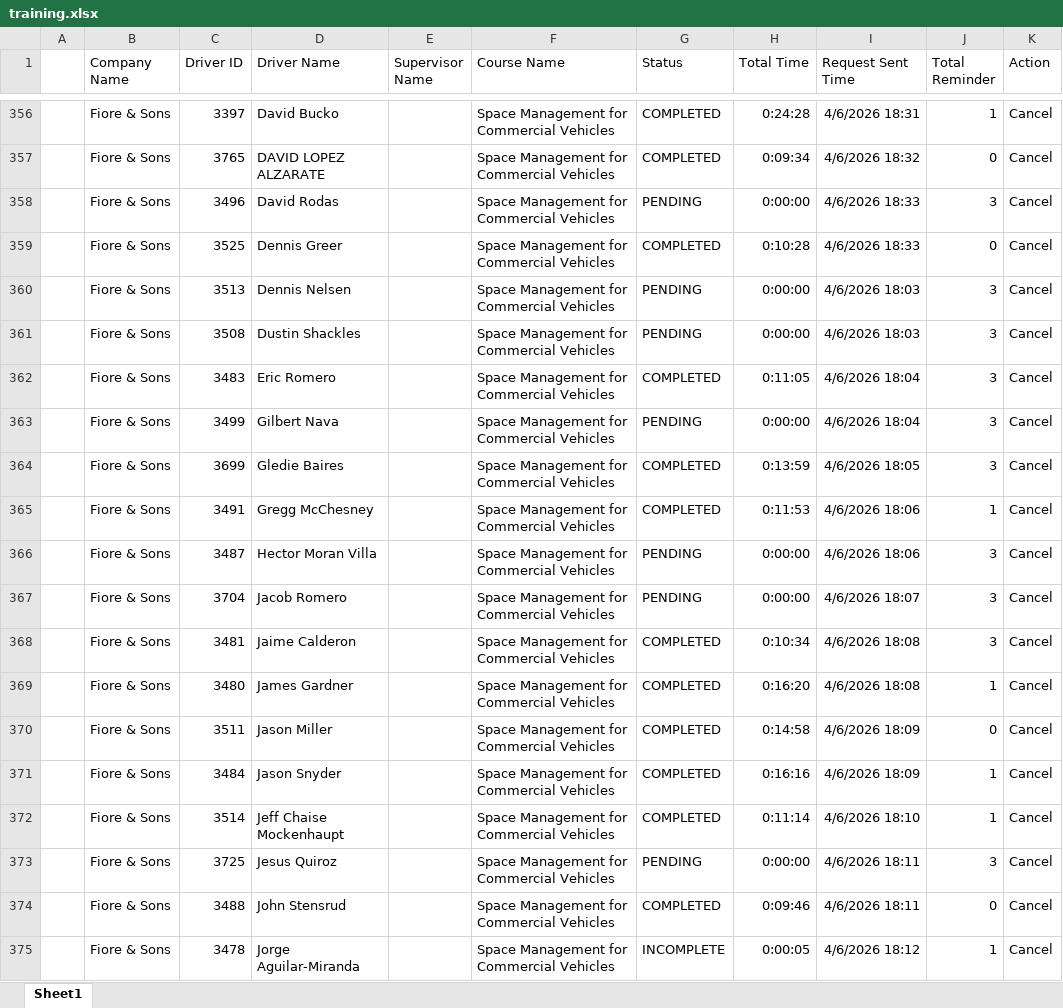
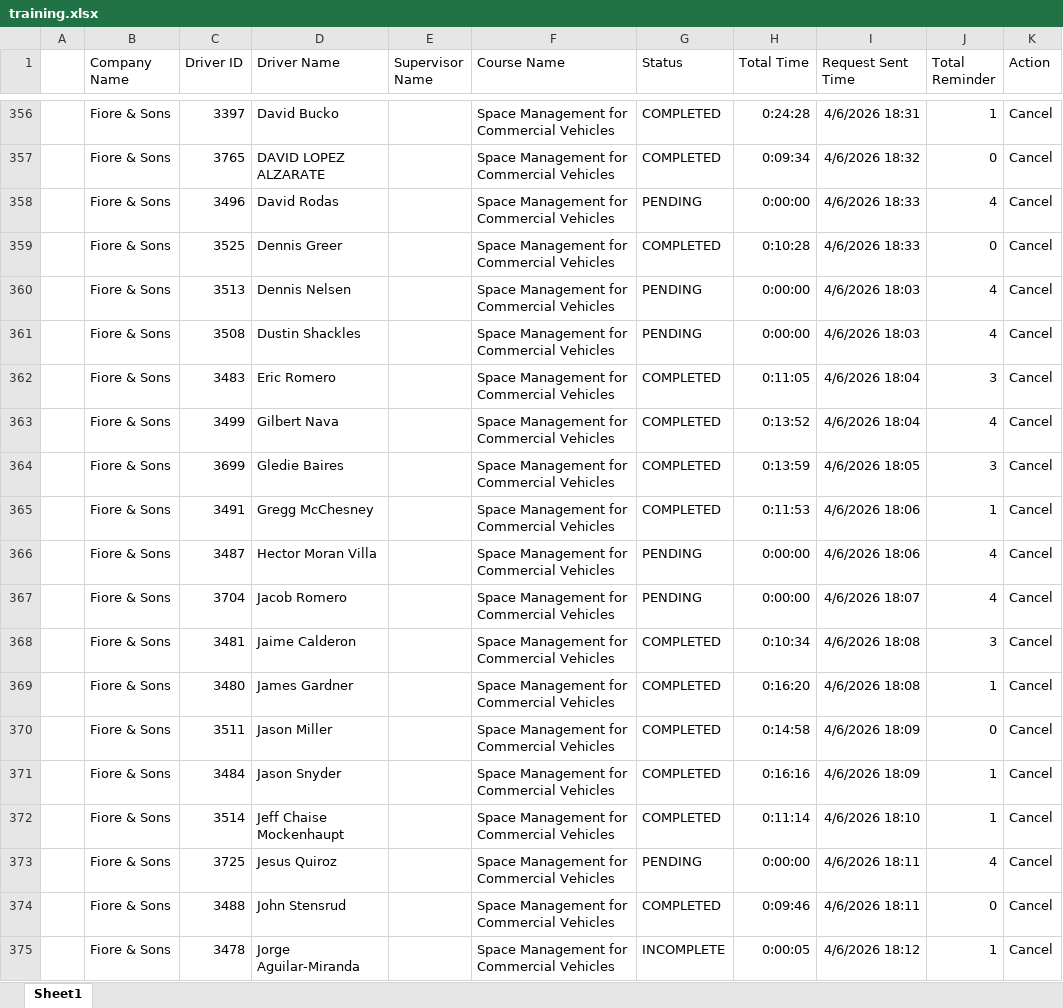
Before and after one commit to jmullins-DEN/Fiore-Sons, an Excel workbook: training.xlsx, sheet Sheet1, drawn as a sheet; only a part is shown, gaps mark what is left out; values as stored, in another font and other column widths than the file's, no borders; the diff covers the shown part only; the diff names each change by its address in the sheet, - before the commit and + after, or states it on an @@ line.

```diff
--- a/training.xlsx (sheet Sheet1)
+++ b/training.xlsx (sheet Sheet1)
-J358 (Total Reminder): 3
+J358 (Total Reminder): 4
-J360:J361 (Total Reminder): 3
+J360:J361 (Total Reminder): 4
-G363 (Status): PENDING
+G363 (Status): COMPLETED
-H363 (Total Time): 0:00:00
+H363 (Total Time): 0:13:52
-J363 (Total Reminder): 3
+J363 (Total Reminder): 4
-J366:J367 (Total Reminder): 3
+J366:J367 (Total Reminder): 4
-J373 (Total Reminder): 3
+J373 (Total Reminder): 4
```
Also changed, not shown: 14 edited cells elsewhere in this sheet.
